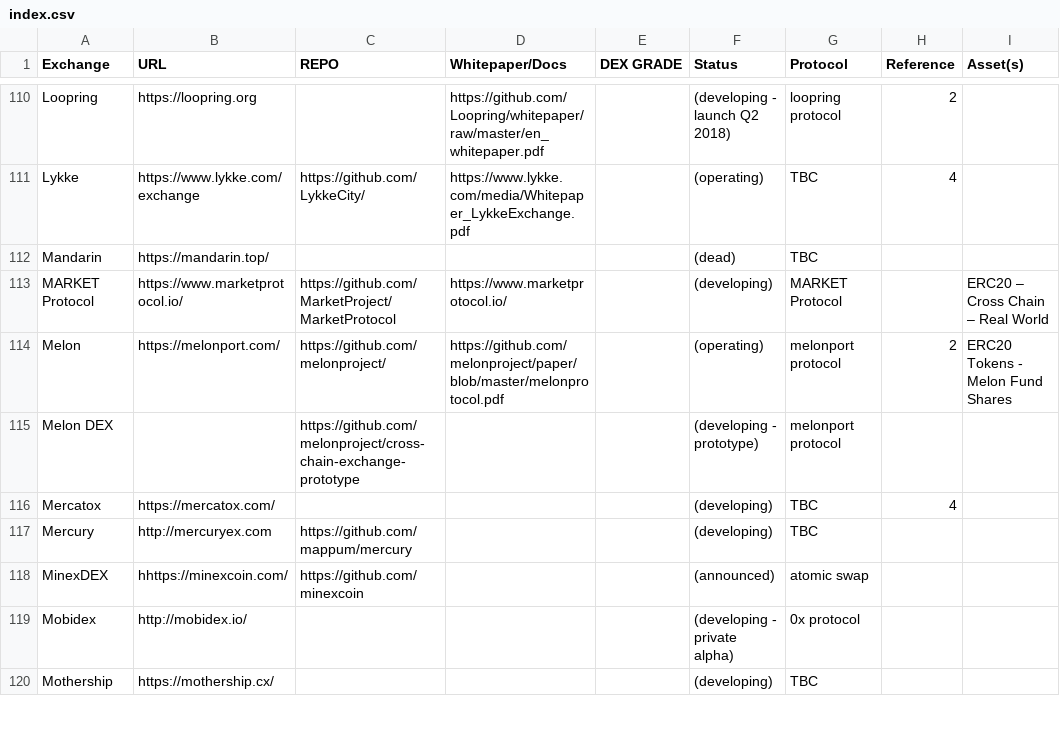
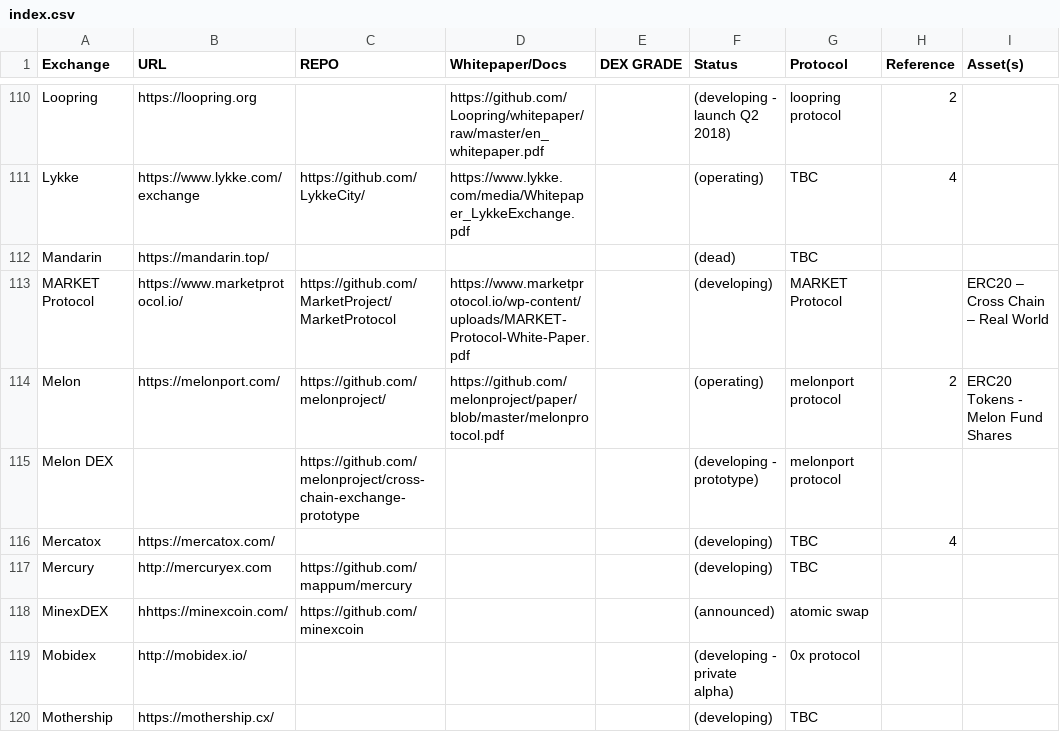
Before and after one commit to eliooses/BTCards, a CSV file: index.csv, drawn as a sheet; only a part is shown, gaps mark what is left out; the diff names each change by its address in the sheet, - before the commit and + after, or states it on an @@ line.

Commit message:
Market PROTOCOL added

```diff
--- a/index.csv
+++ b/index.csv
-D113 (Whitepaper/Docs): https://www.marketprotocol.io/
+D113 (Whitepaper/Docs): https://www.marketprotocol.io/wp-content/uploads/MARKET-Protocol-White-Paper.pdf
```
Also changed, not shown: 1 other file.
